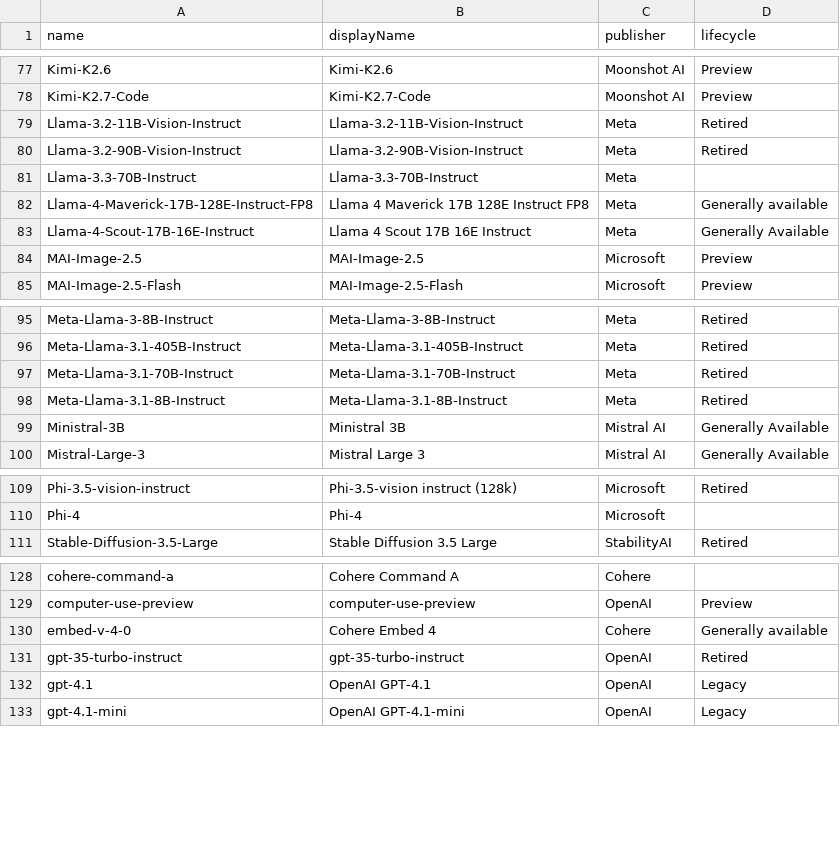
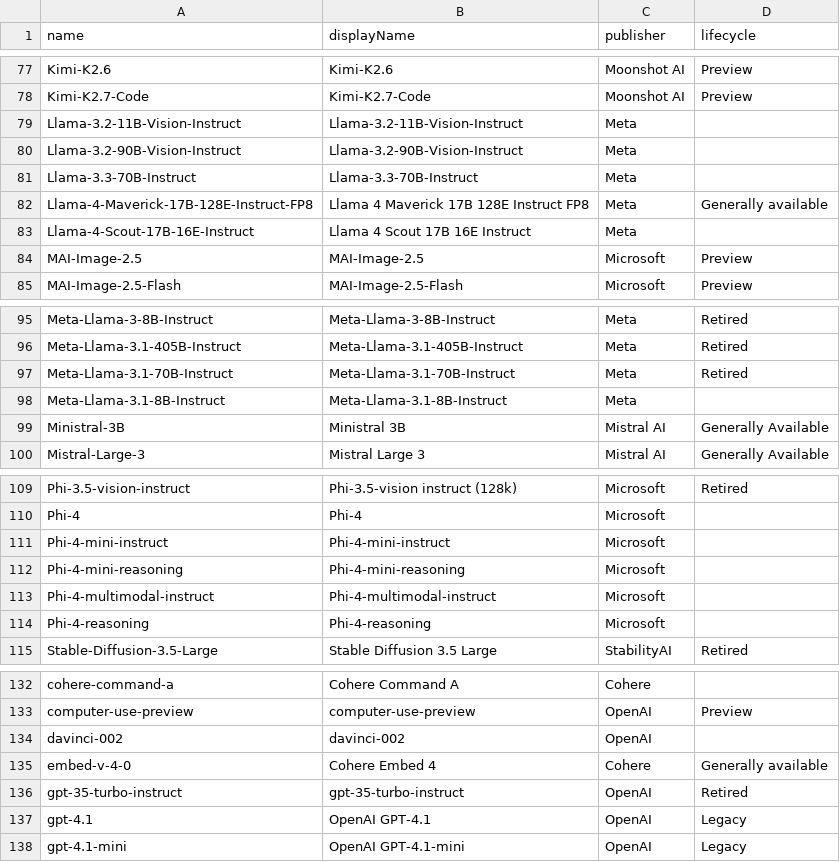
Before and after one commit to ws/model-availability, a CSV file: data/providers/azure/foundry_models.csv, drawn as a sheet; only a part is shown, gaps mark what is left out.

```diff
--- a/data/providers/azure/foundry_models.csv
+++ b/data/providers/azure/foundry_models.csv
@@ -78,7 +78,7 @@ Kimi-K2.6,Kimi-K2.6,Moonshot AI,Preview
 Kimi-K2.7-Code,Kimi-K2.7-Code,Moonshot AI,Preview
-Llama-3.2-11B-Vision-Instruct,Llama-3.2-11B-Vision-Instruct,Meta,Retired
-Llama-3.2-90B-Vision-Instruct,Llama-3.2-90B-Vision-Instruct,Meta,Retired
+Llama-3.2-11B-Vision-Instruct,Llama-3.2-11B-Vision-Instruct,Meta,
+Llama-3.2-90B-Vision-Instruct,Llama-3.2-90B-Vision-Instruct,Meta,
 Llama-3.3-70B-Instruct,Llama-3.3-70B-Instruct,Meta,
 Llama-4-Maverick-17B-128E-Instruct-FP8,Llama 4 Maverick 17B 128E Instruct FP8,Meta,Generally available
-Llama-4-Scout-17B-16E-Instruct,Llama 4 Scout 17B 16E Instruct,Meta,Generally Available
+Llama-4-Scout-17B-16E-Instruct,Llama 4 Scout 17B 16E Instruct,Meta,
 MAI-Image-2.5,MAI-Image-2.5,Microsoft,Preview
@@ -97,3 +97,3 @@ Meta-Llama-3.1-405B-Instruct,Meta-Llama-3.1-405B-Instruct,Meta,Retired
 Meta-Llama-3.1-70B-Instruct,Meta-Llama-3.1-70B-Instruct,Meta,Retired
-Meta-Llama-3.1-8B-Instruct,Meta-Llama-3.1-8B-Instruct,Meta,Retired
+Meta-Llama-3.1-8B-Instruct,Meta-Llama-3.1-8B-Instruct,Meta,
 Ministral-3B,Ministral 3B,Mistral AI,Generally Available
@@ -110,2 +110,6 @@ Phi-3.5-vision-instruct,Phi-3.5-vision instruct (128k),Microsoft,Retired
 Phi-4,Phi-4,Microsoft,
+Phi-4-mini-instruct,Phi-4-mini-instruct,Microsoft,
+Phi-4-mini-reasoning,Phi-4-mini-reasoning,Microsoft,
+Phi-4-multimodal-instruct,Phi-4-multimodal-instruct,Microsoft,
+Phi-4-reasoning,Phi-4-reasoning,Microsoft,
 Stable-Diffusion-3.5-Large,Stable Diffusion 3.5 Large,StabilityAI,Retired
@@ -129,2 +133,3 @@ cohere-command-a,Cohere Command A,Cohere,
 computer-use-preview,computer-use-preview,OpenAI,Preview
+davinci-002,davinci-002,OpenAI,
 embed-v-4-0,Cohere Embed 4,Cohere,Generally available
```
Also changed, not shown: 1 other file.
